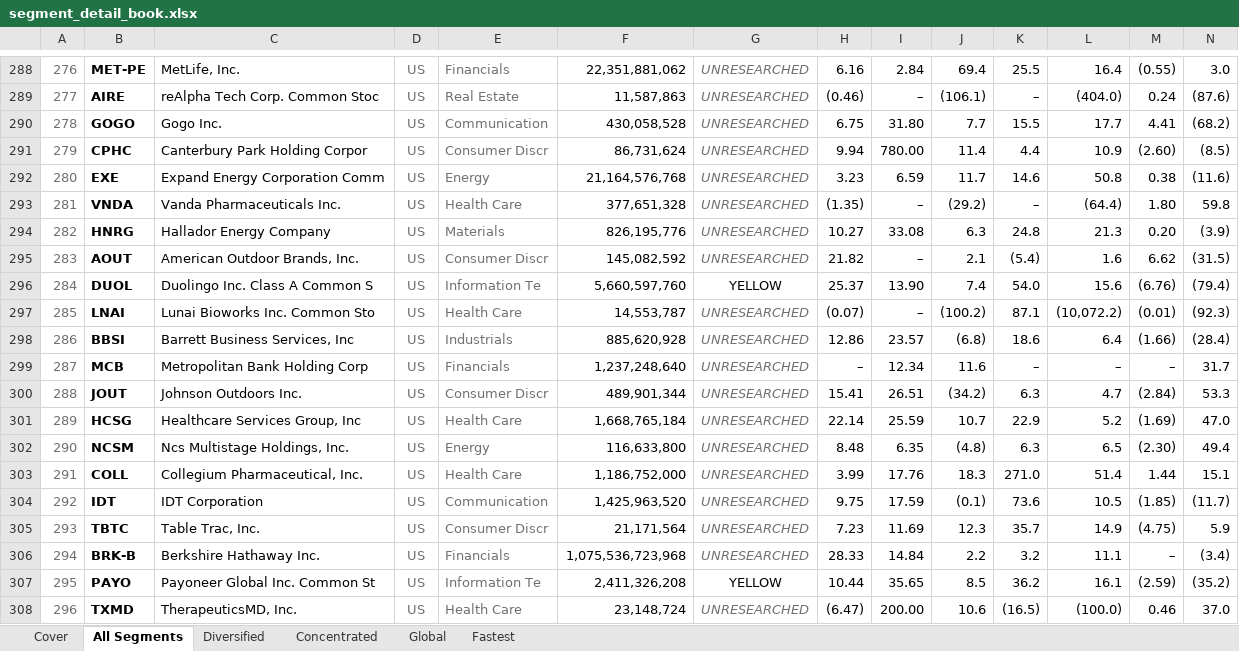
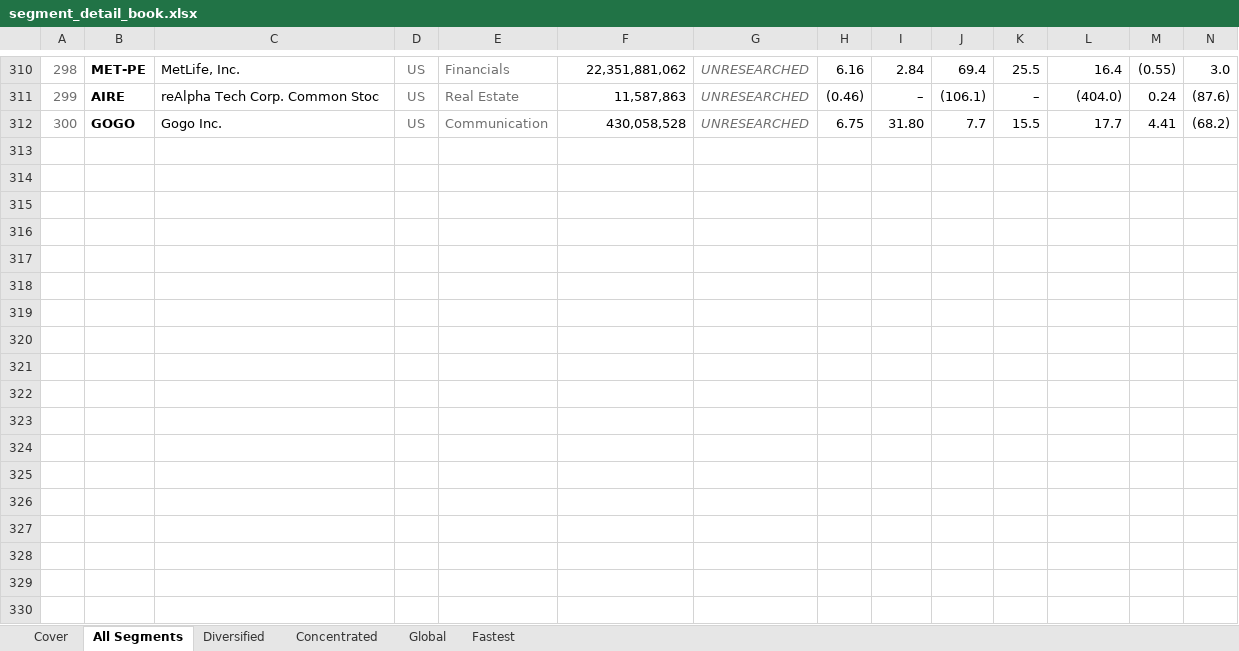
Before and after one commit to jupitersstring/cyclepapa, an Excel workbook: segment_detail_book.xlsx, sheet All Segments, drawn as a sheet; only a part is shown, gaps mark what is left out; values as stored, in another font and other column widths than the file's, no borders; removed rows and columns are numbered as before the commit, all else as after; rows hold the shown columns only; the diff covers the shown part only; the diff names each change by its address in the sheet, - before the commit and + after, or states it on an @@ line.

```diff
--- a/segment_detail_book.xlsx (sheet All Segments)
+++ b/segment_detail_book.xlsx (sheet All Segments)
@@ column A renumbered between rows 32 and 312 @@
-row 291: 279 | CPHC | Canterbury Park Holding Corpor | US | Consumer Discr | 86,731,624 | UNRESEARCHED | 9.94 | 780.00 | 11.4 | 4.4 | 10.9 | (2.60) | (8.5)
-row 292: 280 | EXE | Expand Energy Corporation Comm | US | Energy | 21,164,576,768 | UNRESEARCHED | 3.23 | 6.59 | 11.7 | 14.6 | 50.8 | 0.38 | (11.6)
-row 293: 281 | VNDA | Vanda Pharmaceuticals Inc. | US | Health Care | 377,651,328 | UNRESEARCHED | (1.35) | – | (29.2) | – | (64.4) | 1.80 | 59.8
-row 294: 282 | HNRG | Hallador Energy Company | US | Materials | 826,195,776 | UNRESEARCHED | 10.27 | 33.08 | 6.3 | 24.8 | 21.3 | 0.20 | (3.9)
-row 295: 283 | AOUT | American Outdoor Brands, Inc. | US | Consumer Discr | 145,082,592 | UNRESEARCHED | 21.82 | – | 2.1 | (5.4) | 1.6 | 6.62 | (31.5)
-row 296: 284 | DUOL | Duolingo Inc. Class A Common S | US | Information Te | 5,660,597,760 | YELLOW | 25.37 | 13.90 | 7.4 | 54.0 | 15.6 | (6.76) | (79.4)
-row 297: 285 | LNAI | Lunai Bioworks Inc. Common Sto | US | Health Care | 14,553,787 | UNRESEARCHED | (0.07) | – | (100.2) | 87.1 | (10,072.2) | (0.01) | (92.3)
-row 298: 286 | BBSI | Barrett Business Services, Inc | US | Industrials | 885,620,928 | UNRESEARCHED | 12.86 | 23.57 | (6.8) | 18.6 | 6.4 | (1.66) | (28.4)
-row 299: 287 | MCB | Metropolitan Bank Holding Corp | US | Financials | 1,237,248,640 | UNRESEARCHED | – | 12.34 | 11.6 | – | – | – | 31.7
-row 300: 288 | JOUT | Johnson Outdoors Inc. | US | Consumer Discr | 489,901,344 | UNRESEARCHED | 15.41 | 26.51 | (34.2) | 6.3 | 4.7 | (2.84) | 53.3
-row 301: 289 | HCSG | Healthcare Services Group, Inc | US | Health Care | 1,668,765,184 | UNRESEARCHED | 22.14 | 25.59 | 10.7 | 22.9 | 5.2 | (1.69) | 47.0
-row 302: 290 | NCSM | Ncs Multistage Holdings, Inc. | US | Energy | 116,633,800 | UNRESEARCHED | 8.48 | 6.35 | (4.8) | 6.3 | 6.5 | (2.30) | 49.4
-row 303: 291 | COLL | Collegium Pharmaceutical, Inc. | US | Health Care | 1,186,752,000 | UNRESEARCHED | 3.99 | 17.76 | 18.3 | 271.0 | 51.4 | 1.44 | 15.1
-row 304: 292 | IDT | IDT Corporation | US | Communication | 1,425,963,520 | UNRESEARCHED | 9.75 | 17.59 | (0.1) | 73.6 | 10.5 | (1.85) | (11.7)
-row 305: 293 | TBTC | Table Trac, Inc. | US | Consumer Discr | 21,171,564 | UNRESEARCHED | 7.23 | 11.69 | 12.3 | 35.7 | 14.9 | (4.75) | 5.9
-row 306: 294 | BRK-B | Berkshire Hathaway Inc. | US | Financials | 1,075,536,723,968 | UNRESEARCHED | 28.33 | 14.84 | 2.2 | 3.2 | 11.1 | – | (3.4)
-row 307: 295 | PAYO | Payoneer Global Inc. Common St | US | Information Te | 2,411,326,208 | YELLOW | 10.44 | 35.65 | 8.5 | 36.2 | 16.1 | (2.59) | (35.2)
-row 308: 296 | TXMD | TherapeuticsMD, Inc. | US | Health Care | 23,148,724 | UNRESEARCHED | (6.47) | 200.00 | 10.6 | (16.5) | (100.0) | 0.46 | 37.0
```
Also changed, not shown: 22 added rows, 4 removed rows and 2 edited cells elsewhere in this sheet, sheet Global, sheet Concentrated, sheet Diversified, sheet Fastest, asymmetry_nms_book.xlsx, otc_archetype_book.xlsx, 14 other files.
